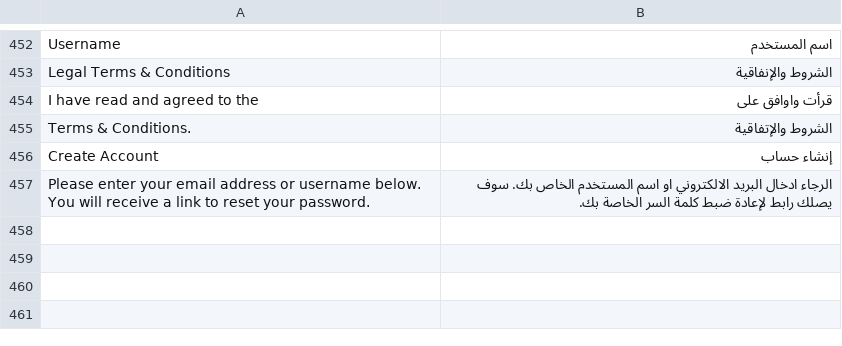
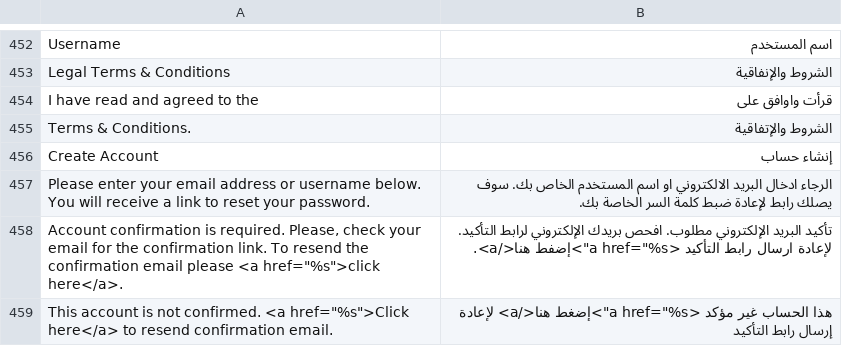
Before and after one commit to ahmadhattab/ebay, a CSV file: app/locale/ar_SA/Mage_Customer.csv, drawn as a sheet; only a part is shown, gaps mark what is left out; the diff names each change by its address in the sheet, - before the commit and + after, or states it on an @@ line.

```diff
--- a/app/locale/ar_SA/Mage_Customer.csv
+++ b/app/locale/ar_SA/Mage_Customer.csv
+row 458: Account confirmation is required. Please, check your email for the confirmation link. To resend the confirmation email please <a href="%s">click here</a>. | تأكيد البريد الإلكتروني مطلوب. افحص بريدك الإلكتروني لرابط التأكيد. لإعادة ارسال رابط التأكيد <a href="%s">إضفط هنا</a>.
+row 459: This account is not confirmed. <a href="%s">Click here</a> to resend confirmation email. | هذا الحساب غير مؤكد <a href="%s">إضغط هنا</a> لإعادة إرسال رابط التأكيد
```
Also changed, not shown: app/locale/ar_SA/Mage_Core.csv, 3 other files.
